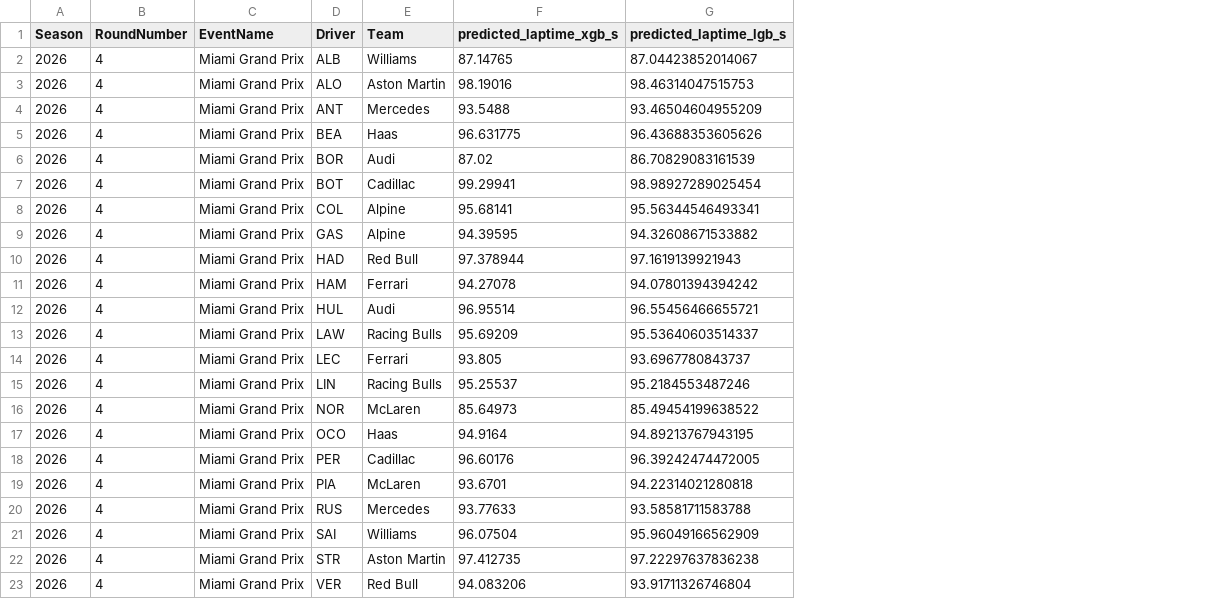
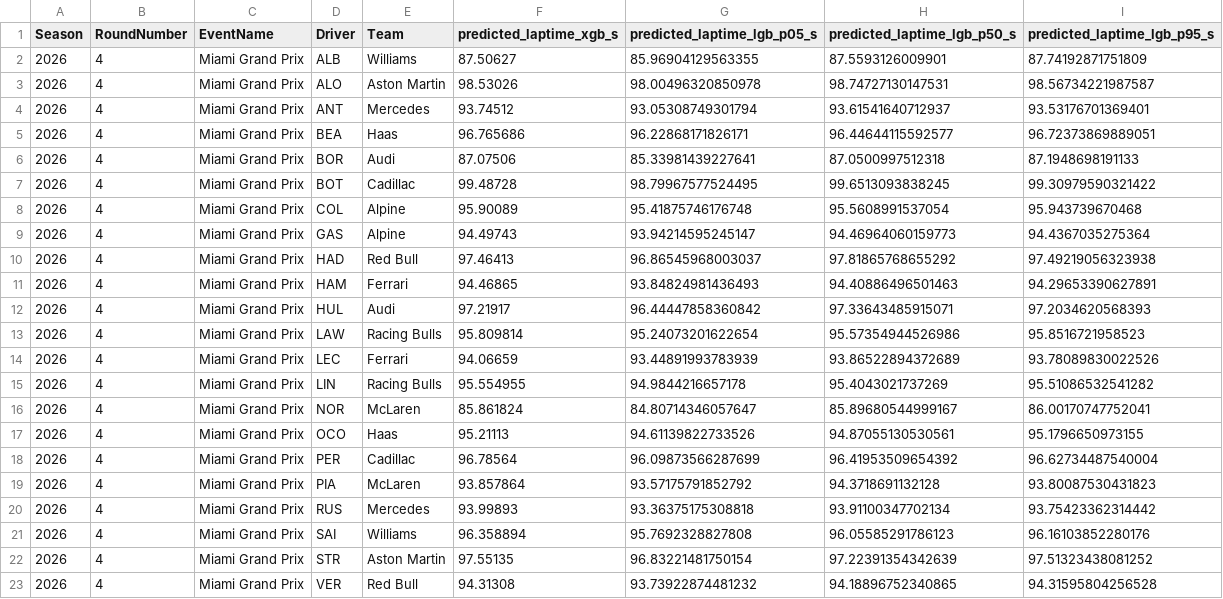
Before and after one commit to JuanjoRestrepo/f1_2026_predictions, a CSV file: reports/2026/Miami_Grand_Prix/results/predictions.csv, drawn as a sheet; removed rows and columns are numbered as before the commit, all else as after; the diff names each change by its address in the sheet, - before the commit and + after, or states it on an @@ line.

```diff
--- a/reports/2026/Miami_Grand_Prix/results/predictions.csv
+++ b/reports/2026/Miami_Grand_Prix/results/predictions.csv
-column G (predicted_laptime_lgb_s), rows 2-23: 87.04423852014067 | 98.46314047515753 | 93.46504604955209 | 96.43688353605626 | 86.70829083161539 | 98.98927289025454 | 95.56344546493341 | 94.32608671533882 | 97.1619139921943 | 94.07801394394242 | 96.55456466655721 | 95.53640603514337 | 93.6967780843737 | 95.2184553487246 | 85.49454199638522 | 94.89213767943195 | 96.39242474472005 | 94.22314021280818 | 93.58581711583788 | 95.96049166562909 | 97.22297637836238 | 93.91711326746804
+column G (predicted_laptime_lgb_p05_s), rows 2-23: 85.96904129563355 | 98.00496320850978 | 93.05308749301794 | 96.22868171826171 | 85.33981439227641 | 98.79967577524495 | 95.41875746176748 | 93.94214595245147 | 96.86545968003037 | 93.84824981436493 | 96.44447858360842 | 95.24073201622654 | 93.44891993783939 | 94.9844216657178 | 84.80714346057647 | 94.61139822733526 | 96.09873566287699 | 93.57175791852792 | 93.36375175308818 | 95.7692328827808 | 96.83221481750154 | 93.73922874481232
+column H (predicted_laptime_lgb_p50_s), rows 2-23: 87.5593126009901 | 98.74727130147531 | 93.61541640712937 | 96.44644115592577 | 87.0500997512318 | 99.6513093838245 | 95.5608991537054 | 94.46964060159773 | 97.81865768655292 | 94.40886496501463 | 97.33643485915071 | 95.57354944526986 | 93.86522894372689 | 95.4043021737269 | 85.89680544999167 | 94.87055130530561 | 96.41953509654392 | 94.3718691132128 | 93.91100347702134 | 96.05585291786123 | 97.22391354342639 | 94.18896752340865
+column I (predicted_laptime_lgb_p95_s), rows 2-23: 87.74192871751809 | 98.56734221987587 | 93.53176701369401 | 96.72373869889051 | 87.1948698191133 | 99.30979590321422 | 95.943739670468 | 94.4367035275364 | 97.49219056323938 | 94.29653390627891 | 97.2034620568393 | 95.8516721958523 | 93.78089830022526 | 95.51086532541282 | 86.00170747752041 | 95.1796650973155 | 96.62734487540004 | 93.80087530431823 | 93.75423362314442 | 96.16103852280176 | 97.51323438081252 | 94.31595804256528
-F2 (predicted_laptime_xgb_s): 87.14765
+F2 (predicted_laptime_xgb_s): 87.50627
-F3 (predicted_laptime_xgb_s): 98.19016
+F3 (predicted_laptime_xgb_s): 98.53026
-F4 (predicted_laptime_xgb_s): 93.5488
+F4 (predicted_laptime_xgb_s): 93.74512
-F5 (predicted_laptime_xgb_s): 96.631775
+F5 (predicted_laptime_xgb_s): 96.765686
-F6 (predicted_laptime_xgb_s): 87.02
+F6 (predicted_laptime_xgb_s): 87.07506
-F7 (predicted_laptime_xgb_s): 99.29941
+F7 (predicted_laptime_xgb_s): 99.48728
-F8 (predicted_laptime_xgb_s): 95.68141
+F8 (predicted_laptime_xgb_s): 95.90089
-F9 (predicted_laptime_xgb_s): 94.39595
+F9 (predicted_laptime_xgb_s): 94.49743
-F10 (predicted_laptime_xgb_s): 97.378944
+F10 (predicted_laptime_xgb_s): 97.46413
-F11 (predicted_laptime_xgb_s): 94.27078
+F11 (predicted_laptime_xgb_s): 94.46865
-F12 (predicted_laptime_xgb_s): 96.95514
+F12 (predicted_laptime_xgb_s): 97.21917
-F13 (predicted_laptime_xgb_s): 95.69209
+F13 (predicted_laptime_xgb_s): 95.809814
-F14 (predicted_laptime_xgb_s): 93.805
+F14 (predicted_laptime_xgb_s): 94.06659
-F15 (predicted_laptime_xgb_s): 95.25537
+F15 (predicted_laptime_xgb_s): 95.554955
-F16 (predicted_laptime_xgb_s): 85.64973
+F16 (predicted_laptime_xgb_s): 85.861824
-F17 (predicted_laptime_xgb_s): 94.9164
+F17 (predicted_laptime_xgb_s): 95.21113
-F18 (predicted_laptime_xgb_s): 96.60176
+F18 (predicted_laptime_xgb_s): 96.78564
-F19 (predicted_laptime_xgb_s): 93.6701
+F19 (predicted_laptime_xgb_s): 93.857864
-F20 (predicted_laptime_xgb_s): 93.77633
+F20 (predicted_laptime_xgb_s): 93.99893
-F21 (predicted_laptime_xgb_s): 96.07504
+F21 (predicted_laptime_xgb_s): 96.358894
-F22 (predicted_laptime_xgb_s): 97.412735
+F22 (predicted_laptime_xgb_s): 97.55135
-F23 (predicted_laptime_xgb_s): 94.083206
+F23 (predicted_laptime_xgb_s): 94.31308
```
Also changed, not shown: reports/2026/Miami_Grand_Prix/results/standings.csv, 6 other files.
